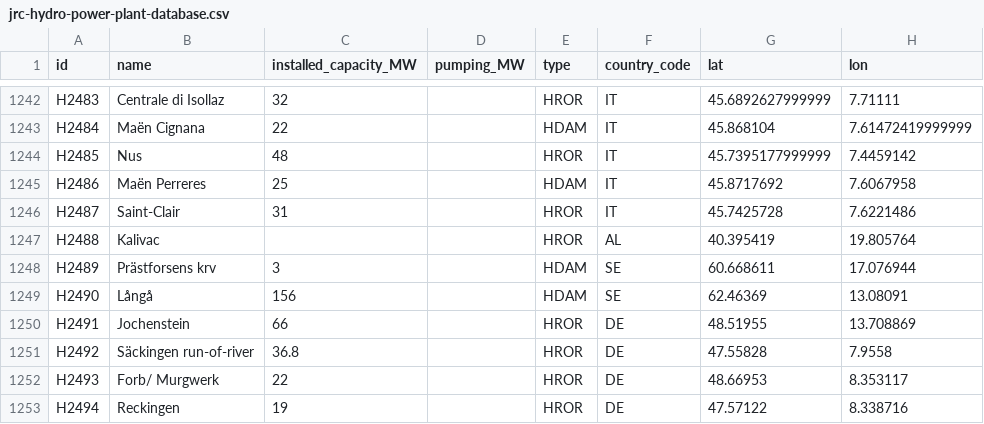
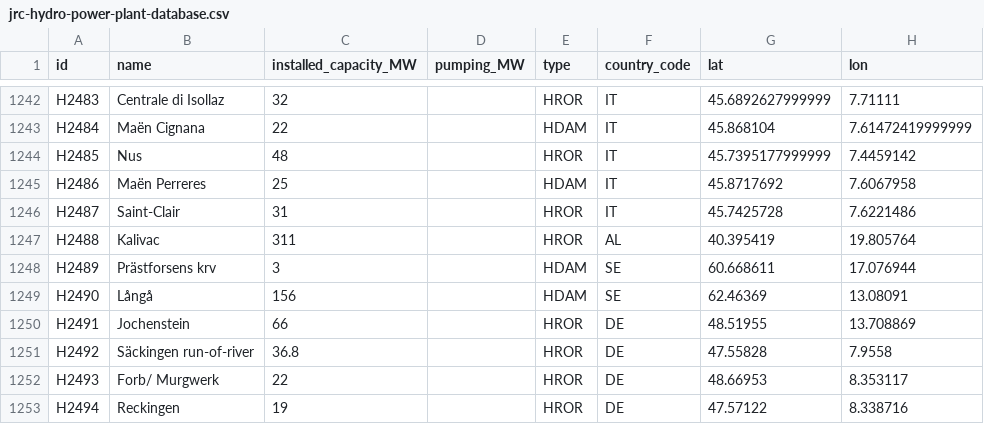
Before and after one commit to energy-modelling-toolkit/hydro-power-database, a CSV file: data/jrc-hydro-power-plant-database.csv, drawn as a sheet; only a part is shown, gaps mark what is left out; the diff names each change by its address in the sheet, - before the commit and + after, or states it on an @@ line.

Commit message:
Update jrc-hydro-power-plant-database.csv
Including Installed capacity for H2488,Kalivac based on data from:
http://webcache.googleusercontent.com/search?q=cache:uHRkSGwARQMJ:https://www.ayen.com.tr/eng/Yatirimdetay.aspx?yatirim%3D31&client=safari&hl=en&gl=ch&strip=1&vwsrc=0
However, it seems that the plant is not active yet. Shouldn't the record mention this in some way?

```diff
--- a/data/jrc-hydro-power-plant-database.csv
+++ b/data/jrc-hydro-power-plant-database.csv
-C1247 (installed_capacity_MW): (empty)
+C1247 (installed_capacity_MW): 311
```
